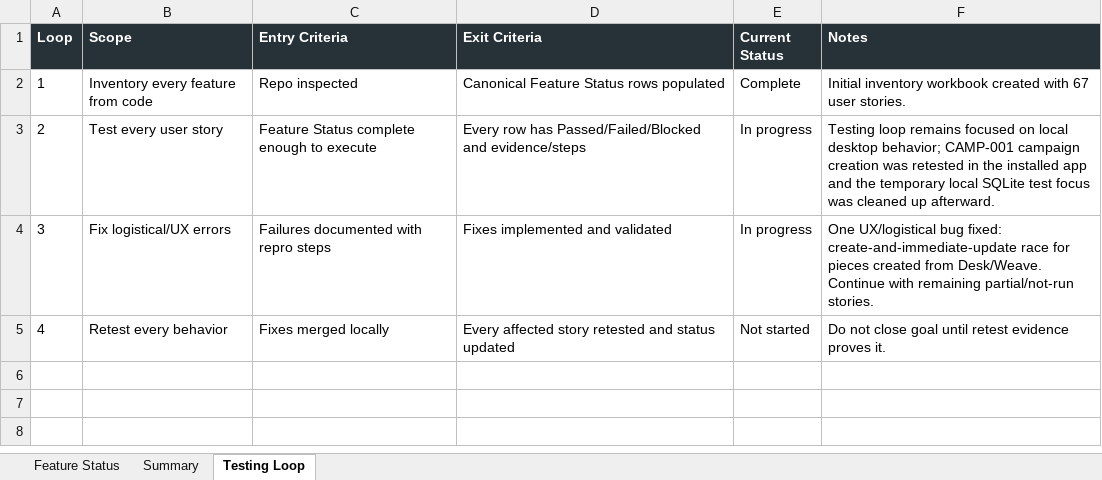
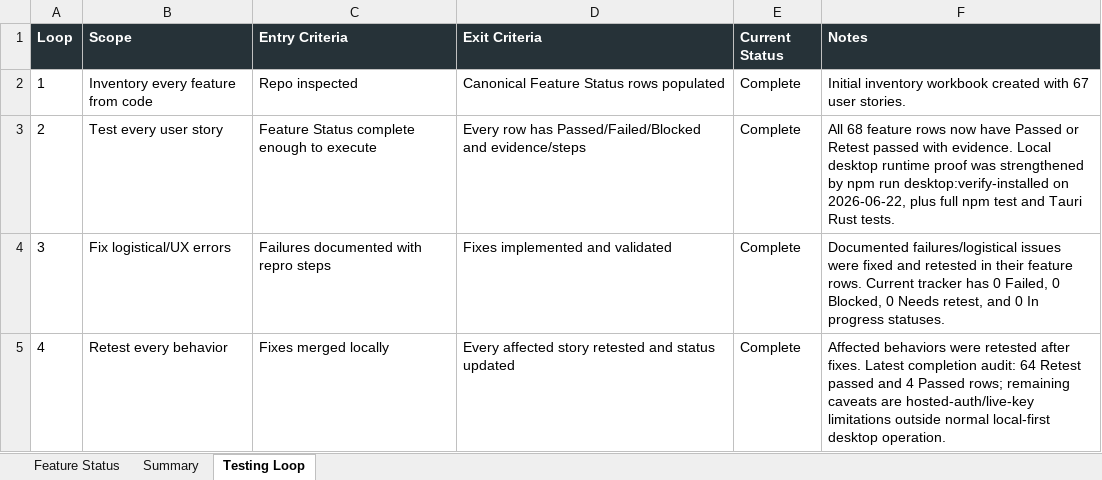
Before and after one commit to Transformation-Agency/pillar-press, an Excel workbook: docs/kings-press-feature-status.xlsx, sheet Testing Loop, drawn as a sheet; values as stored, in another font and other column widths than the file's, no borders; the diff names each change by its address in the sheet, - before the commit and + after, or states it on an @@ line.

Commit message:
Record desktop testing completion audit

```diff
--- a/docs/kings-press-feature-status.xlsx (sheet Testing Loop)
+++ b/docs/kings-press-feature-status.xlsx (sheet Testing Loop)
-E3:E4 (Current Status): In progress
+E3:E4 (Current Status): Complete
-F3 (Notes): Testing loop remains focused on local desktop behavior; CAMP-001 campaign creation was retested in the installed app and the temporary local SQLite test focus was cleaned up afterward.
+F3 (Notes): All 68 feature rows now have Passed or Retest passed with evidence. Local desktop runtime proof was strengthened by npm run desktop:verify-installed on 2026-06-22, plus full npm test and Tauri Rust tests.
-F4 (Notes): One UX/logistical bug fixed: create-and-immediate-update race for pieces created from Desk/Weave. Continue with remaining partial/not-run stories.
+F4 (Notes): Documented failures/logistical issues were fixed and retested in their feature rows. Current tracker has 0 Failed, 0 Blocked, 0 Needs retest, and 0 In progress statuses.
-E5 (Current Status): Not started
+E5 (Current Status): Complete
-F5 (Notes): Do not close goal until retest evidence proves it.
+F5 (Notes): Affected behaviors were retested after fixes. Latest completion audit: 64 Retest passed and 4 Passed rows; remaining caveats are hosted-auth/live-key limitations outside normal local-first desktop operation.
```
Also changed, not shown: sheet Summary.
